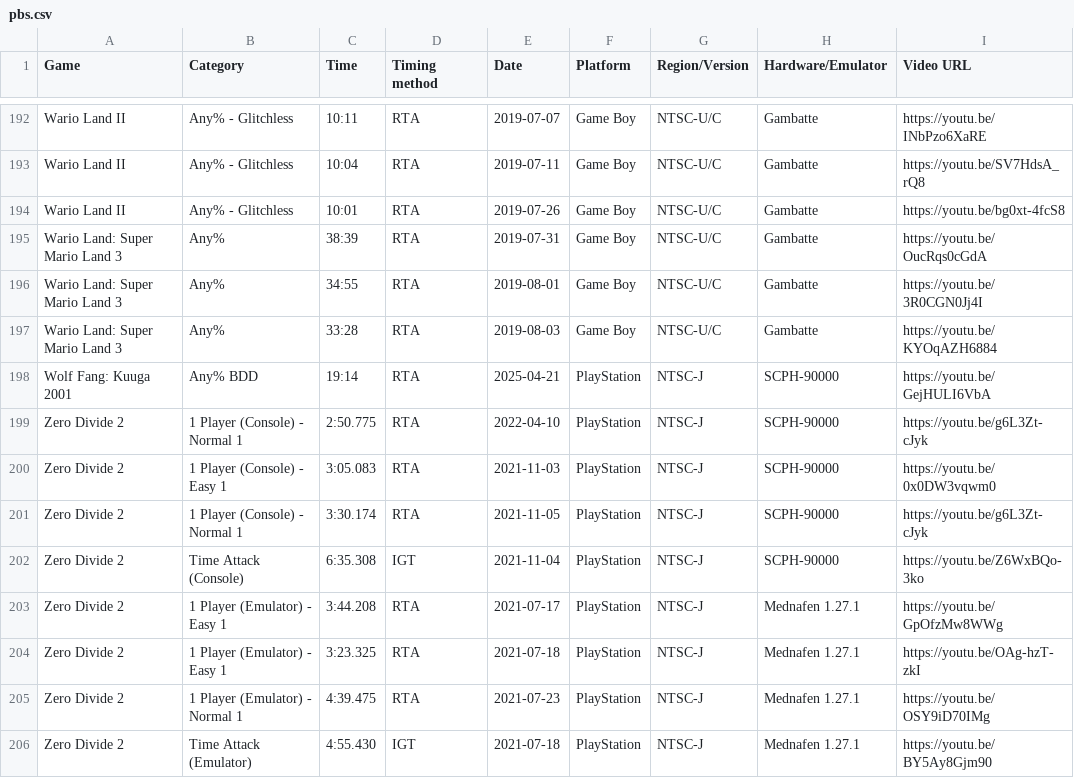
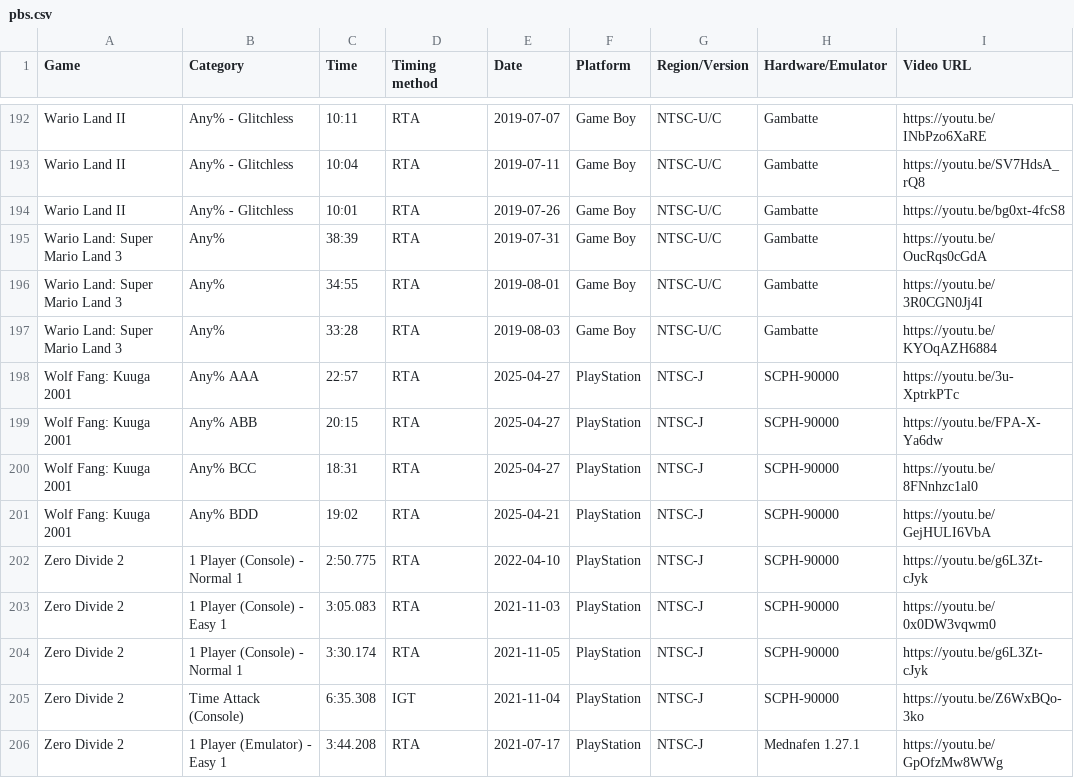
Before and after one commit to AmenAnthem/speedrun-pbs, a CSV file: pbs.csv, drawn as a sheet; only a part is shown, gaps mark what is left out; the shorter side is filled out with more unchanged rows.

Commit message:
feat: updated PBs

```diff
--- a/pbs.csv
+++ b/pbs.csv
@@ -197,3 +197,6 @@
 "Wario Land: Super Mario Land 3","Any%","33:28","RTA","2019-08-03","Game Boy","NTSC-U/C","Gambatte","https://youtu.be/KYOqAZH6884"
-"Wolf Fang: Kuuga 2001","Any% BDD","19:14","RTA","2025-04-21","PlayStation","NTSC-J","SCPH-90000","https://youtu.be/GejHULI6VbA"
+"Wolf Fang: Kuuga 2001","Any% AAA","22:57","RTA","2025-04-27","PlayStation","NTSC-J","SCPH-90000","https://youtu.be/3u-XptrkPTc"
+"Wolf Fang: Kuuga 2001","Any% ABB","20:15","RTA","2025-04-27","PlayStation","NTSC-J","SCPH-90000","https://youtu.be/FPA-X-Ya6dw"
+"Wolf Fang: Kuuga 2001","Any% BCC","18:31","RTA","2025-04-27","PlayStation","NTSC-J","SCPH-90000","https://youtu.be/8FNnhzc1al0"
+"Wolf Fang: Kuuga 2001","Any% BDD","19:02","RTA","2025-04-21","PlayStation","NTSC-J","SCPH-90000","https://youtu.be/GejHULI6VbA"
 "Zero Divide 2","1 Player (Console) - Normal 1","2:50.775","RTA","2022-04-10","PlayStation","NTSC-J","SCPH-90000","https://youtu.be/g6L3Zt-cJyk"
```
